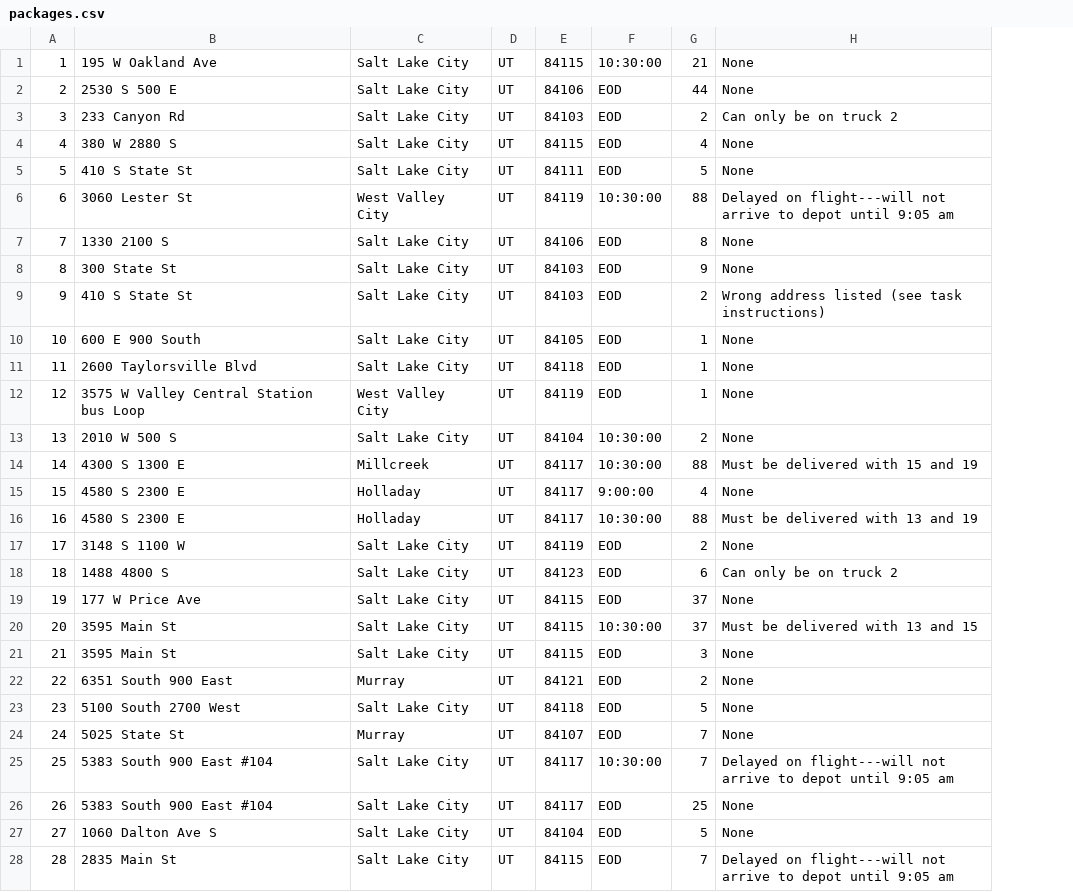
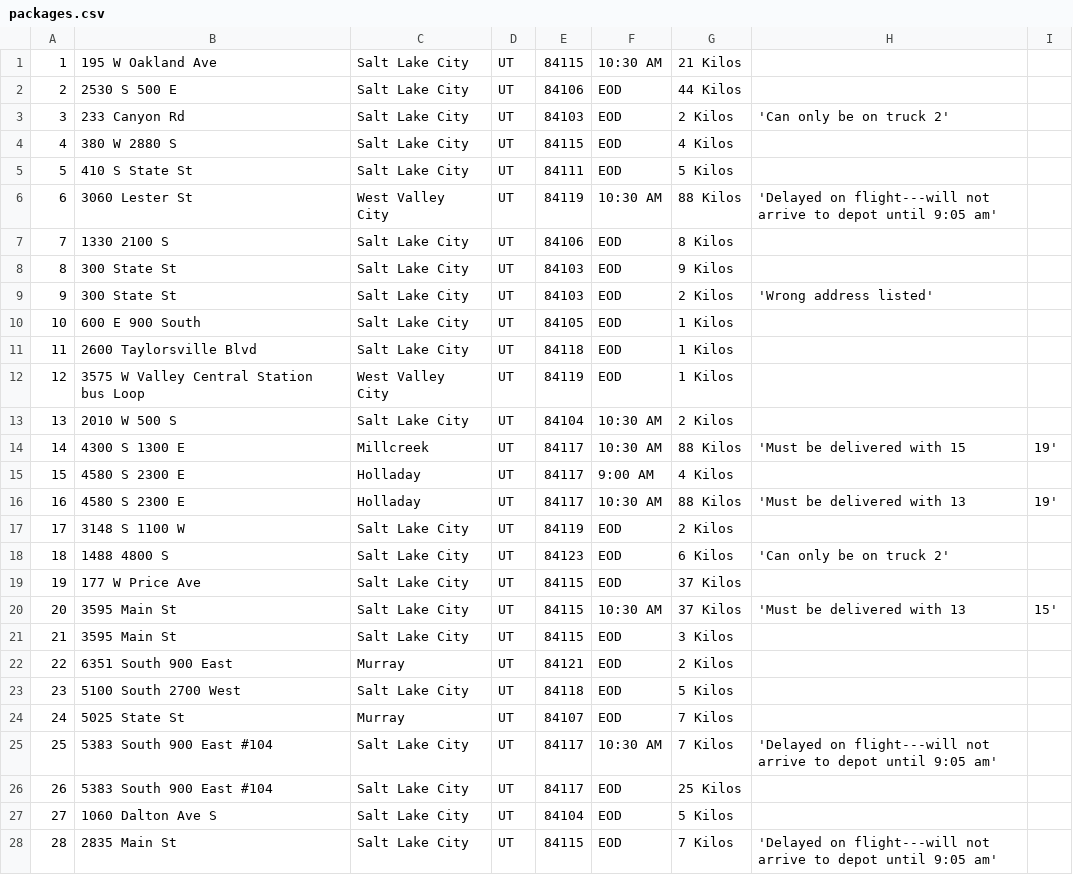
Before and after one commit to dkenney99/WGUPS-ROUTING, a CSV file: Data/packages.csv, drawn as a sheet; only a part is shown; removed rows and columns are numbered as before the commit, all else as after; the diff covers the shown part only; the diff names each change by its address in the sheet, - before the commit and + after, or states it on an @@ line.

```diff
--- a/Data/packages.csv
+++ b/Data/packages.csv
-column G, rows 1-28: 21 | 44 | 2 | 4 | 5 | 88 | 8 | 9 | 2 | 1 | 1 | 1 | 2 | 88 | 4 | 88 | 2 | 6 | 37 | 37 | 3 | 2 | 5 | 7 | 7 | 25 | 5 | 7
-column H, rows 1-28: None | None | Can only be on truck 2 | None | None | Delayed on flight---will not arrive to depot until 9:05 am | None | None | Wrong address listed (see task instructions) | None | None | None | None | Must be delivered with 15 and 19 | None | Must be delivered with 13 and 19 | None | Can only be on truck 2 | None | Must be delivered with 13 and 15 | None | None | None | None | Delayed on flight---will not arrive to depot until 9:05 am | None | None | Delayed on flight---will not arrive to depot until 9:05 am
+column G, rows 1-28: 21 Kilos | 44 Kilos | 2 Kilos | 4 Kilos | 5 Kilos | 88 Kilos | 8 Kilos | 9 Kilos | 2 Kilos | 1 Kilos | 1 Kilos | 1 Kilos | 2 Kilos | 88 Kilos | 4 Kilos | 88 Kilos | 2 Kilos | 6 Kilos | 37 Kilos | 37 Kilos | 3 Kilos | 2 Kilos | 5 Kilos | 7 Kilos | 7 Kilos | 25 Kilos | 5 Kilos | 7 Kilos
+column H, rows 3-28: 'Can only be on truck 2' |  |  | 'Delayed on flight---will not arrive to depot until 9:05 am' |  |  | 'Wrong address listed' |  |  |  |  | 'Must be delivered with 15 |  | 'Must be delivered with 13 |  | 'Can only be on truck 2' |  | 'Must be delivered with 13 |  |  |  |  | 'Delayed on flight---will not arrive to depot until 9:05 am' |  |  | 'Delayed on flight---will not arrive to depot until 9:05 am'
+column I, rows 14-20: 19' |  | 19' |  |  |  | 15'
-F1: 10:30:00
+F1: 10:30 AM
-F6: 10:30:00
+F6: 10:30 AM
-B9: 410 S State St
+B9: 300 State St
-F13:F14: 10:30:00
+F13:F14: 10:30 AM
-F15: 9:00:00
+F15: 9:00 AM
-F16: 10:30:00
+F16: 10:30 AM
-F20: 10:30:00
+F20: 10:30 AM
-F25: 10:30:00
+F25: 10:30 AM
```
Also changed, not shown: 6 edited cells elsewhere in this file, 3 other files.
